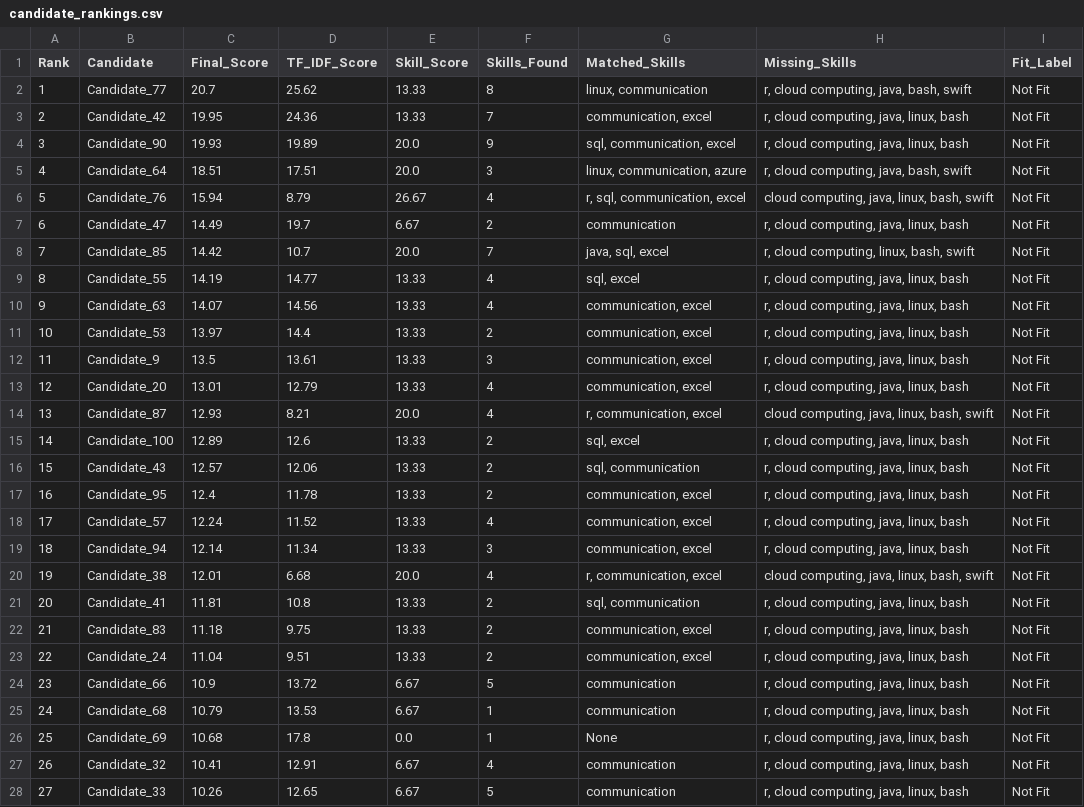
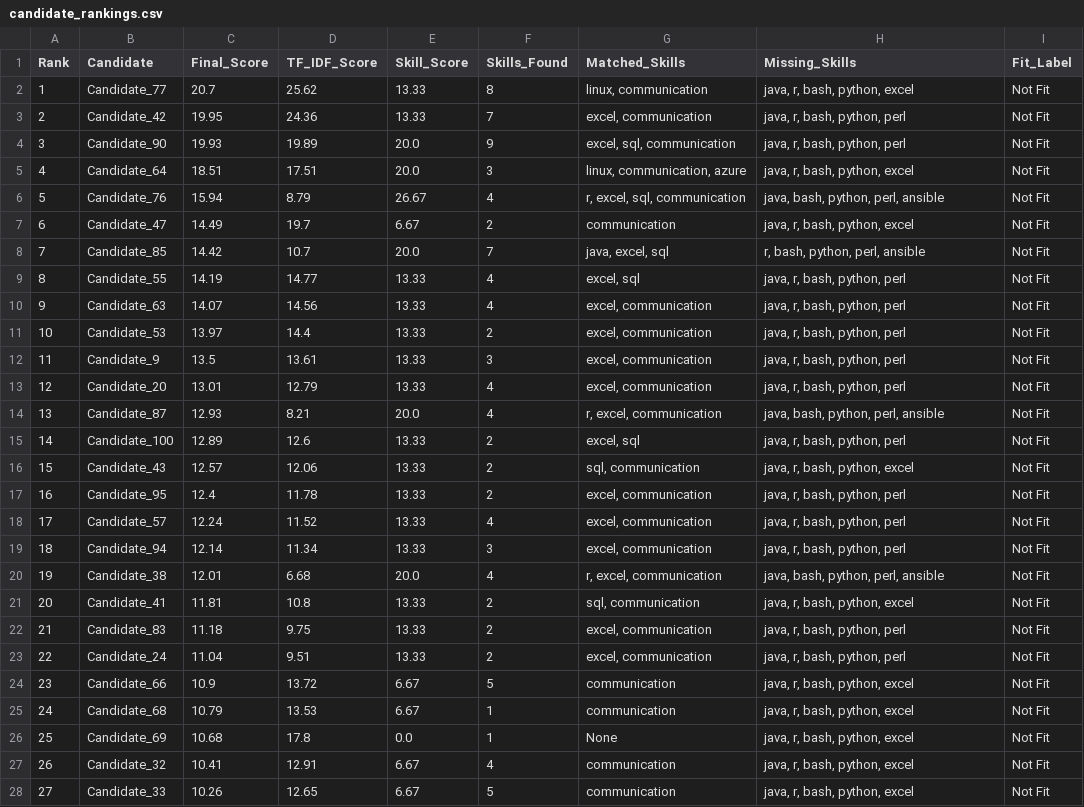
Before and after one commit to SURYAPRAKASH9199/FUTURE_ML_03, a CSV file: candidate_rankings.csv, drawn as a sheet; only a part is shown; the diff covers the shown part only.

```diff
--- a/candidate_rankings.csv
+++ b/candidate_rankings.csv
@@ -1,28 +1,28 @@
 Rank,Candidate,Final_Score,TF_IDF_Score,Skill_Score,Skills_Found,Matched_Skills,Missing_Skills,Fit_Label
-1,Candidate_77,20.7,25.62,13.33,8,"linux, communication","r, cloud computing, java, bash, swift",Not Fit
-2,Candidate_42,19.95,24.36,13.33,7,"communication, excel","r, cloud computing, java, linux, bash",Not Fit
-3,Candidate_90,19.93,19.89,20.0,9,"sql, communication, excel","r, cloud computing, java, linux, bash",Not Fit
-4,Candidate_64,18.51,17.51,20.0,3,"linux, communication, azure","r, cloud computing, java, bash, swift",Not Fit
-5,Candidate_76,15.94,8.79,26.67,4,"r, sql, communication, excel","cloud computing, java, linux, bash, swift",Not Fit
-6,Candidate_47,14.49,19.7,6.67,2,communication,"r, cloud computing, java, linux, bash",Not Fit
-7,Candidate_85,14.42,10.7,20.0,7,"java, sql, excel","r, cloud computing, linux, bash, swift",Not Fit
-8,Candidate_55,14.19,14.77,13.33,4,"sql, excel","r, cloud computing, java, linux, bash",Not Fit
-9,Candidate_63,14.07,14.56,13.33,4,"communication, excel","r, cloud computing, java, linux, bash",Not Fit
-10,Candidate_53,13.97,14.4,13.33,2,"communication, excel","r, cloud computing, java, linux, bash",Not Fit
-11,Candidate_9,13.5,13.61,13.33,3,"communication, excel","r, cloud computing, java, linux, bash",Not Fit
-12,Candidate_20,13.01,12.79,13.33,4,"communication, excel","r, cloud computing, java, linux, bash",Not Fit
-13,Candidate_87,12.93,8.21,20.0,4,"r, communication, excel","cloud computing, java, linux, bash, swift",Not Fit
-14,Candidate_100,12.89,12.6,13.33,2,"sql, excel","r, cloud computing, java, linux, bash",Not Fit
-15,Candidate_43,12.57,12.06,13.33,2,"sql, communication","r, cloud computing, java, linux, bash",Not Fit
-16,Candidate_95,12.4,11.78,13.33,2,"communication, excel","r, cloud computing, java, linux, bash",Not Fit
-17,Candidate_57,12.24,11.52,13.33,4,"communication, excel","r, cloud computing, java, linux, bash",Not Fit
-18,Candidate_94,12.14,11.34,13.33,3,"communication, excel","r, cloud computing, java, linux, bash",Not Fit
-19,Candidate_38,12.01,6.68,20.0,4,"r, communication, excel","cloud computing, java, linux, bash, swift",Not Fit
-20,Candidate_41,11.81,10.8,13.33,2,"sql, communication","r, cloud computing, java, linux, bash",Not Fit
-21,Candidate_83,11.18,9.75,13.33,2,"communication, excel","r, cloud computing, java, linux, bash",Not Fit
-22,Candidate_24,11.04,9.51,13.33,2,"communication, excel","r, cloud computing, java, linux, bash",Not Fit
-23,Candidate_66,10.9,13.72,6.67,5,communication,"r, cloud computing, java, linux, bash",Not Fit
-24,Candidate_68,10.79,13.53,6.67,1,communication,"r, cloud computing, java, linux, bash",Not Fit
-25,Candidate_69,10.68,17.8,0.0,1,None,"r, cloud computing, java, linux, bash",Not Fit
-26,Candidate_32,10.41,12.91,6.67,4,communication,"r, cloud computing, java, linux, bash",Not Fit
-27,Candidate_33,10.26,12.65,6.67,5,communication,"r, cloud computing, java, linux, bash",Not Fit
+1,Candidate_77,20.7,25.62,13.33,8,"linux, communication","java, r, bash, python, excel",Not Fit
+2,Candidate_42,19.95,24.36,13.33,7,"excel, communication","java, r, bash, python, perl",Not Fit
+3,Candidate_90,19.93,19.89,20.0,9,"excel, sql, communication","java, r, bash, python, perl",Not Fit
+4,Candidate_64,18.51,17.51,20.0,3,"linux, communication, azure","java, r, bash, python, excel",Not Fit
+5,Candidate_76,15.94,8.79,26.67,4,"r, excel, sql, communication","java, bash, python, perl, ansible",Not Fit
+6,Candidate_47,14.49,19.7,6.67,2,communication,"java, r, bash, python, excel",Not Fit
+7,Candidate_85,14.42,10.7,20.0,7,"java, excel, sql","r, bash, python, perl, ansible",Not Fit
+8,Candidate_55,14.19,14.77,13.33,4,"excel, sql","java, r, bash, python, perl",Not Fit
+9,Candidate_63,14.07,14.56,13.33,4,"excel, communication","java, r, bash, python, perl",Not Fit
+10,Candidate_53,13.97,14.4,13.33,2,"excel, communication","java, r, bash, python, perl",Not Fit
+11,Candidate_9,13.5,13.61,13.33,3,"excel, communication","java, r, bash, python, perl",Not Fit
+12,Candidate_20,13.01,12.79,13.33,4,"excel, communication","java, r, bash, python, perl",Not Fit
+13,Candidate_87,12.93,8.21,20.0,4,"r, excel, communication","java, bash, python, perl, ansible",Not Fit
+14,Candidate_100,12.89,12.6,13.33,2,"excel, sql","java, r, bash, python, perl",Not Fit
+15,Candidate_43,12.57,12.06,13.33,2,"sql, communication","java, r, bash, python, excel",Not Fit
+16,Candidate_95,12.4,11.78,13.33,2,"excel, communication","java, r, bash, python, perl",Not Fit
+17,Candidate_57,12.24,11.52,13.33,4,"excel, communication","java, r, bash, python, perl",Not Fit
+18,Candidate_94,12.14,11.34,13.33,3,"excel, communication","java, r, bash, python, perl",Not Fit
+19,Candidate_38,12.01,6.68,20.0,4,"r, excel, communication","java, bash, python, perl, ansible",Not Fit
+20,Candidate_41,11.81,10.8,13.33,2,"sql, communication","java, r, bash, python, excel",Not Fit
+21,Candidate_83,11.18,9.75,13.33,2,"excel, communication","java, r, bash, python, perl",Not Fit
+22,Candidate_24,11.04,9.51,13.33,2,"excel, communication","java, r, bash, python, perl",Not Fit
+23,Candidate_66,10.9,13.72,6.67,5,communication,"java, r, bash, python, excel",Not Fit
+24,Candidate_68,10.79,13.53,6.67,1,communication,"java, r, bash, python, excel",Not Fit
+25,Candidate_69,10.68,17.8,0.0,1,None,"java, r, bash, python, excel",Not Fit
+26,Candidate_32,10.41,12.91,6.67,4,communication,"java, r, bash, python, excel",Not Fit
+27,Candidate_33,10.26,12.65,6.67,5,communication,"java, r, bash, python, excel",Not Fit
```
Also changed, not shown: 78 edited cells elsewhere in this file, 3 other files.
